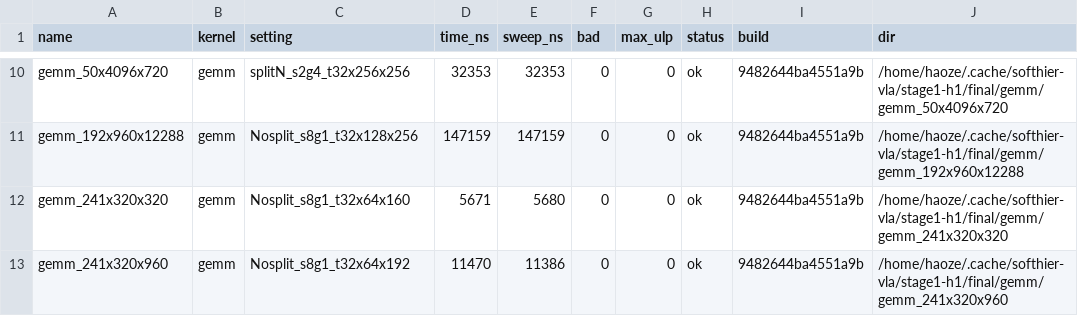
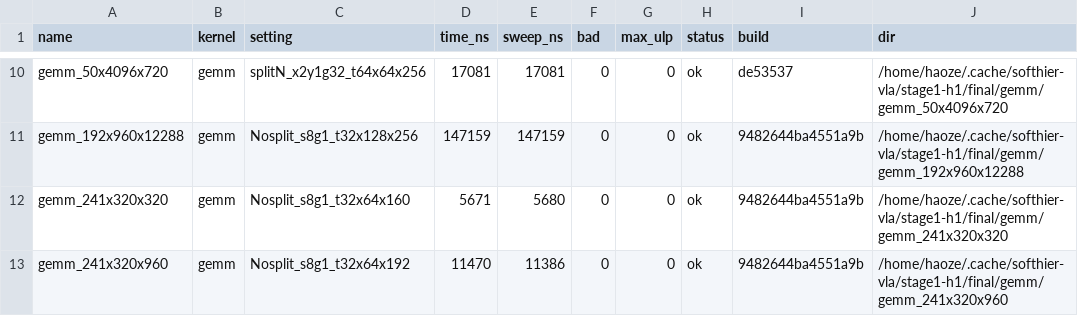
Before and after one commit to HaozeG/SoftHier-VLA, a CSV file: infra/kernel-runs/results/final_h1.csv, drawn as a sheet; only a part is shown, gaps mark what is left out; the diff covers the shown part only; the diff names each change by its address in the sheet, - before the commit and + after, or states it on an @@ line.

```diff
--- a/infra/kernel-runs/results/final_h1.csv
+++ b/infra/kernel-runs/results/final_h1.csv
-C10 (setting): splitN_s2g4_t32x256x256
+C10 (setting): splitN_x2y1g32_t64x64x256
-D10 (time_ns): 32353
+D10 (time_ns): 17081
-E10 (sweep_ns): 32353
+E10 (sweep_ns): 17081
-I10 (build): 9482644ba4551a9b
+I10 (build): de53537
```
Also changed, not shown: 38 edited cells elsewhere in this file, docs/analysis/smolvla-op-graph-w1b.csv, docs/analysis/smolvla-op-graph.csv, 10 other files.
